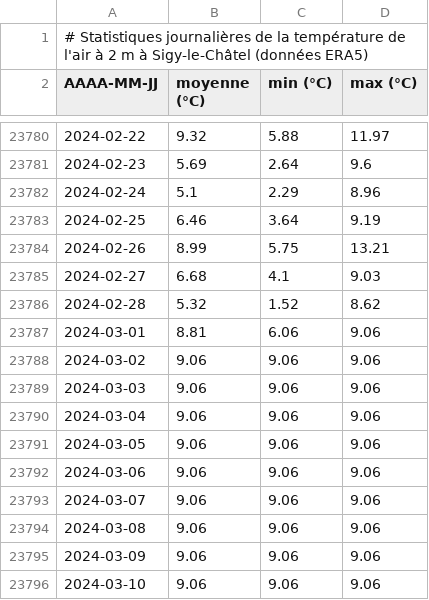
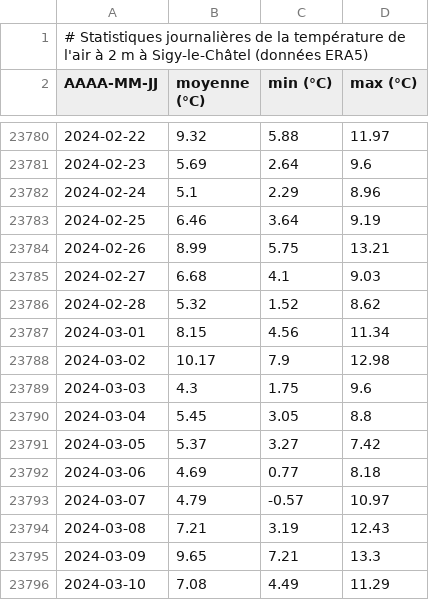
Before and after one commit to fmassonn/fmassonn.github.io, a CSV file: climate-indices/t2m/output/dailyStatistics_T2m_Sigy-le-Châtel.csv, drawn as a sheet; only a part is shown, gaps mark what is left out; the diff covers the shown part only.

Commit message:
Daily update

```diff
--- a/climate-indices/t2m/output/dailyStatistics_T2m_Sigy-le-Châtel.csv
+++ b/climate-indices/t2m/output/dailyStatistics_T2m_Sigy-le-Châtel.csv
@@ -23786,11 +23786,11 @@ AAAA-MM-JJ, moyenne (°C), min (°C), max (°C)
 2024-02-28,5.32,1.52,8.62
-2024-03-01,8.81,6.06,9.06
-2024-03-02,9.06,9.06,9.06
-2024-03-03,9.06,9.06,9.06
-2024-03-04,9.06,9.06,9.06
-2024-03-05,9.06,9.06,9.06
-2024-03-06,9.06,9.06,9.06
-2024-03-07,9.06,9.06,9.06
-2024-03-08,9.06,9.06,9.06
-2024-03-09,9.06,9.06,9.06
-2024-03-10,9.06,9.06,9.06
+2024-03-01,8.15,4.56,11.34
+2024-03-02,10.17,7.9,12.98
+2024-03-03,4.3,1.75,9.6
+2024-03-04,5.45,3.05,8.8
+2024-03-05,5.37,3.27,7.42
+2024-03-06,4.69,0.77,8.18
+2024-03-07,4.79,-0.57,10.97
+2024-03-08,7.21,3.19,12.43
+2024-03-09,9.65,7.21,13.3
+2024-03-10,7.08,4.49,11.29
```
Also changed, not shown: 1 added row and 15 edited cells elsewhere in this file, climate-indices/t2m/output/dailyStatistics_T2m_Bruxelles.csv, 4 other files.
